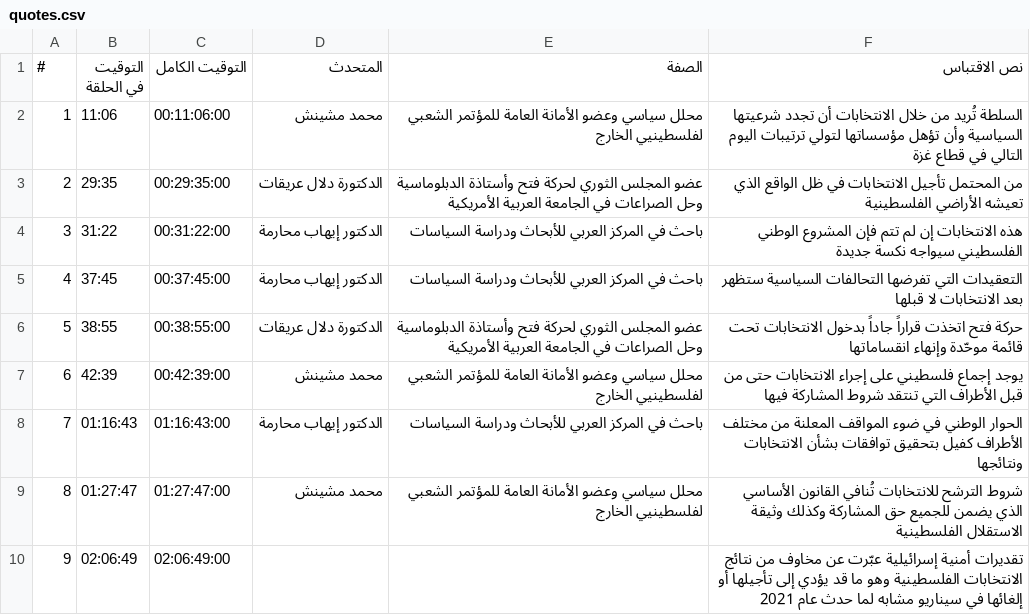
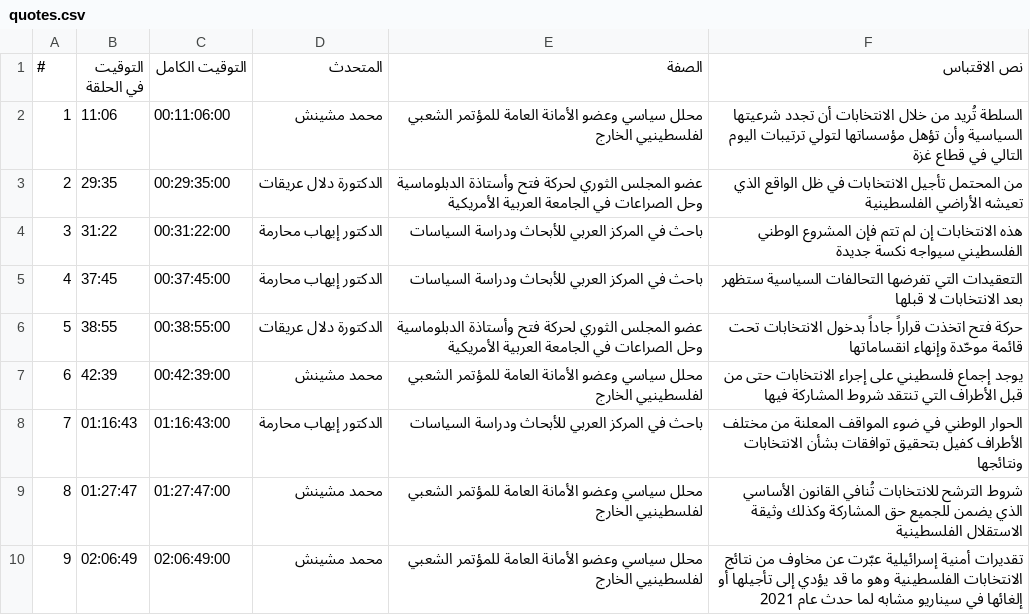
Before and after one commit to maly68505-png/Team-Hub, a CSV file: examples/episode-elections/quotes.csv, drawn as a sheet.

```diff
--- a/examples/episode-elections/quotes.csv
+++ b/examples/episode-elections/quotes.csv
@@ -9,2 +9,2 @@
 8,01:27:47,01:27:47:00,محمد مشينش,محلل سياسي وعضو الأمانة العامة للمؤتمر الشعبي لفلسطينيي الخارج,شروط الترشح للانتخابات تُنافي القانون الأساسي الذي يضمن للجميع حق المشاركة وكذلك وثيقة الاستقلال الفلسطينية
-9,02:06:49,02:06:49:00,,,تقديرات أمنية إسرائيلية عبّرت عن مخاوف من نتائج الانتخابات الفلسطينية وهو ما قد يؤدي إلى تأجيلها أو إلغائها في سيناريو مشابه لما حدث عام 2021
+9,02:06:49,02:06:49:00,محمد مشينش,محلل سياسي وعضو الأمانة العامة للمؤتمر الشعبي لفلسطينيي الخارج,تقديرات أمنية إسرائيلية عبّرت عن مخاوف من نتائج الانتخابات الفلسطينية وهو ما قد يؤدي إلى تأجيلها أو إلغائها في سيناريو مشابه لما حدث عام 2021
```
Also changed, not shown: 7 other files.
